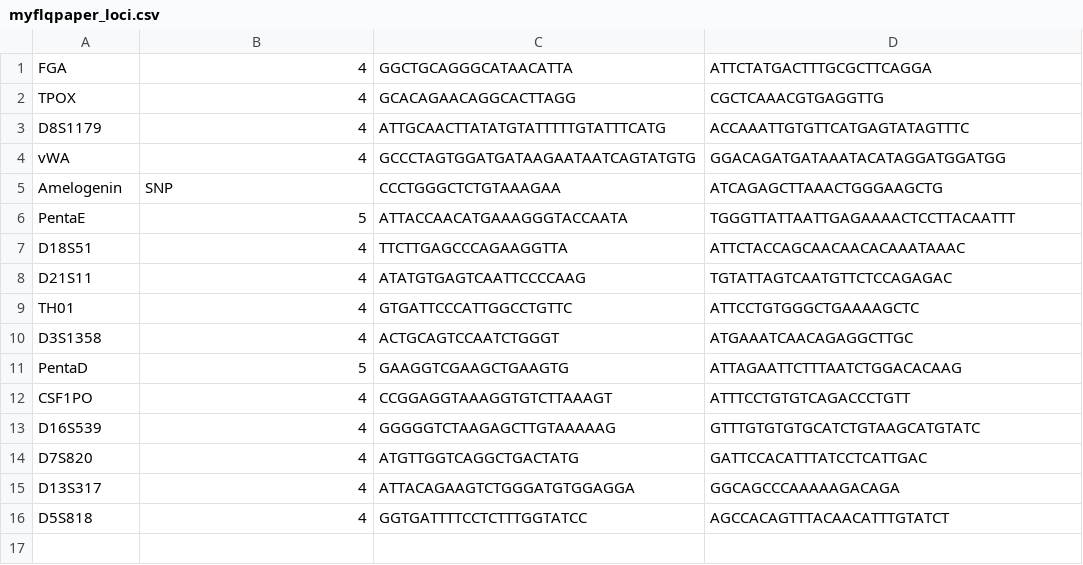
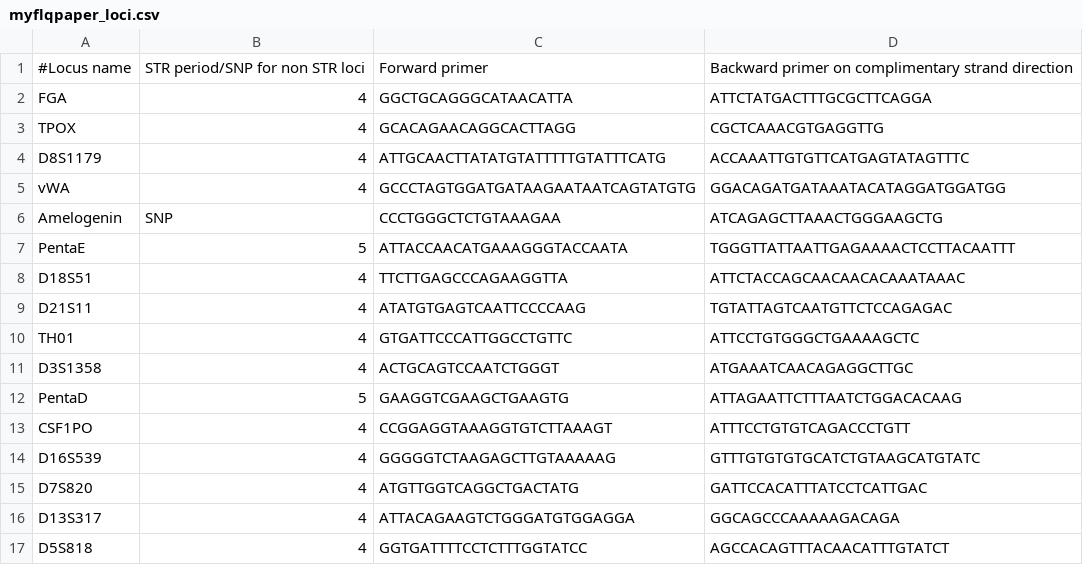
Before and after one commit to beukueb/myflq, a CSV file: src/loci/myflqpaper_loci.csv, drawn as a sheet; the diff names each change by its address in the sheet, - before the commit and + after, or states it on an @@ line.

Commit message:
Initial documentation 	modified:   README.md 	modified:   src/MyFLq.py csv files can now have commentlines starting with '#' 	modified:   src/alleles/myflqpaper_alleles.csv 	modified:   src/loci/myflqpaper_loci.csv

```diff
--- a/src/loci/myflqpaper_loci.csv
+++ b/src/loci/myflqpaper_loci.csv
+row 1: #Locus name | STR period/SNP for non STR loci | Forward primer | Backward primer on complimentary strand direction
```
Also changed, not shown: src/alleles/myflqpaper_alleles.csv, 3 other files.
